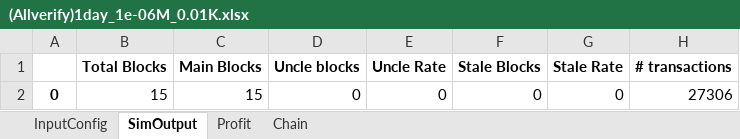
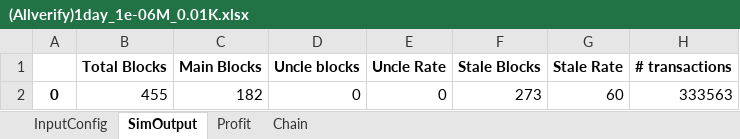
Before and after one commit to nalsadi/BlockSim, an Excel workbook: (Allverify)1day_1e-06M_0.01K.xlsx, sheet SimOutput, drawn as a sheet; values as stored, in another font and other column widths than the file's, no borders; the diff names each change by its address in the sheet, - before the commit and + after, or states it on an @@ line.

```diff
--- a/(Allverify)1day_1e-06M_0.01K.xlsx (sheet SimOutput)
+++ b/(Allverify)1day_1e-06M_0.01K.xlsx (sheet SimOutput)
-B2 (Total Blocks): 15
+B2 (Total Blocks): 455
-C2 (Main Blocks): 15
+C2 (Main Blocks): 182
-F2 (Stale Blocks): 0
+F2 (Stale Blocks): 273
-G2 (Stale Rate): 0
+G2 (Stale Rate): 60
-H2 (# transactions): 27306
+H2 (# transactions): 333563
```
Also changed, not shown: sheet Chain, sheet Profit, sheet InputConfig, charts or pictures, 17 other files.
